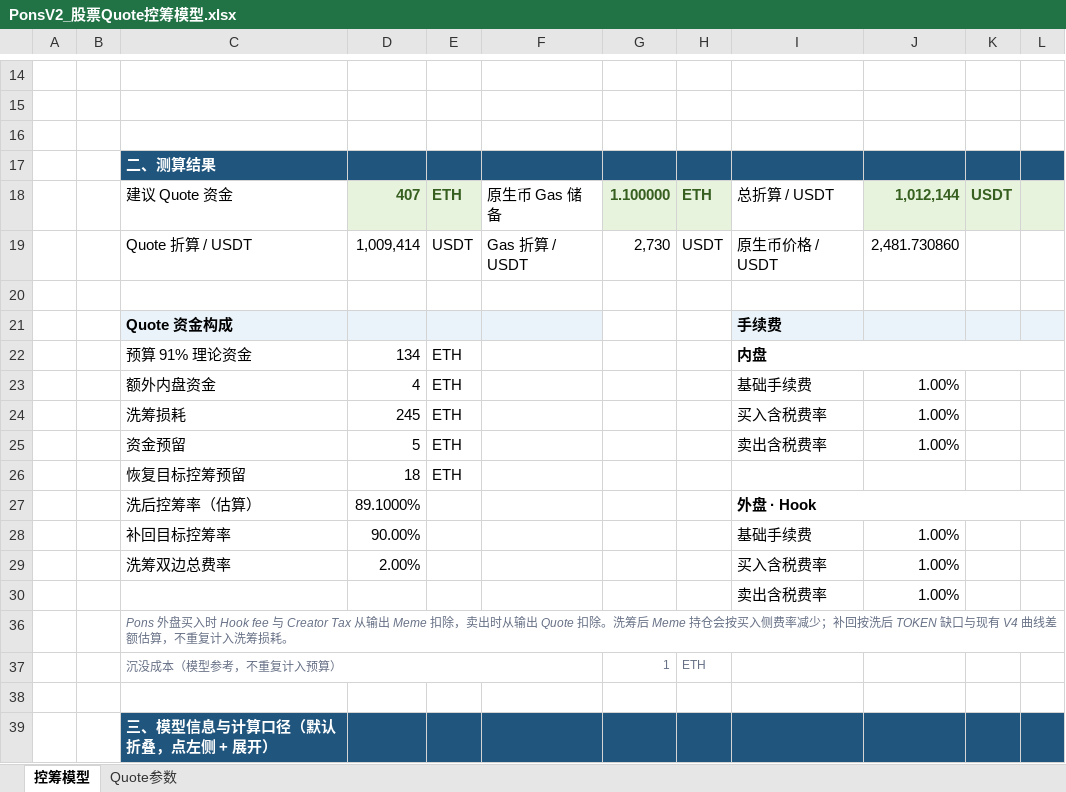
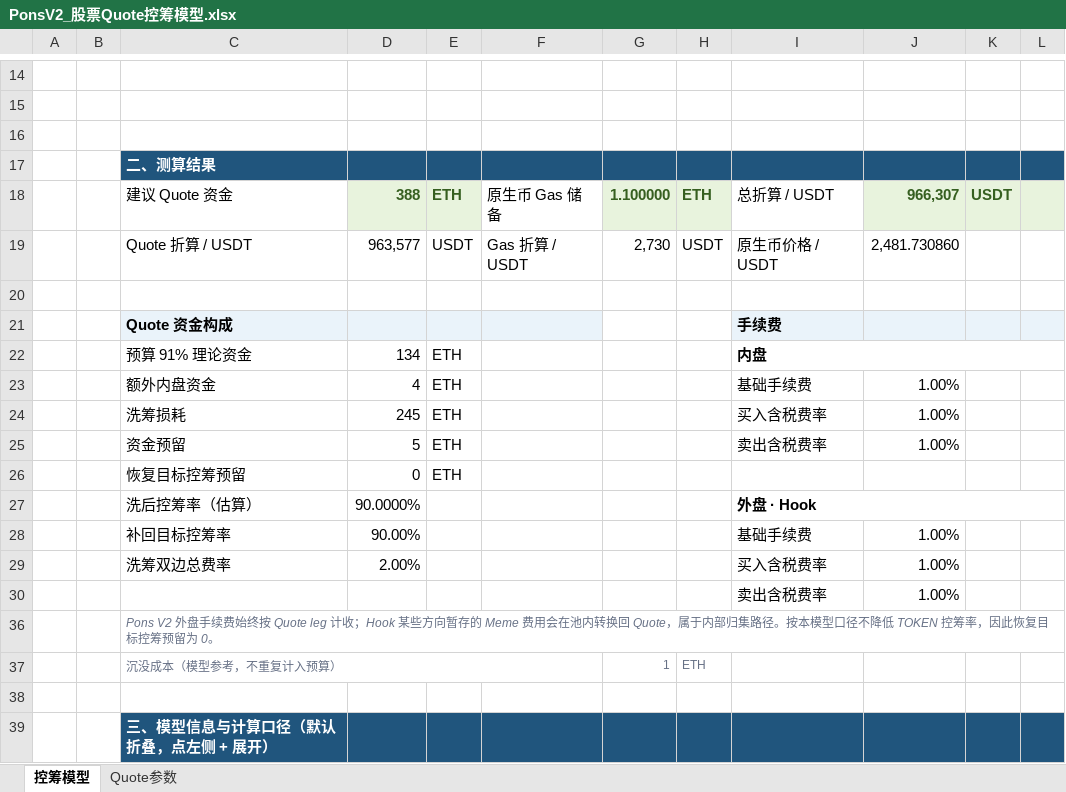
Before and after one commit to bella07021/stock-quote-route-liquidity, an Excel workbook: excel/templates/PonsV2_股票Quote控筹模型.xlsx, sheet 控筹模型, drawn as a sheet; only a part is shown, gaps mark what is left out; values as stored, in another font and other column widths than the file's, no borders; conditional formats not drawn; the diff names each change by its address in the sheet, - before the commit and + after, or states it on an @@ line.

```diff
--- a/excel/templates/PonsV2_股票Quote控筹模型.xlsx (sheet 控筹模型)
+++ b/excel/templates/PonsV2_股票Quote控筹模型.xlsx (sheet 控筹模型)
-D18: 407
+D18: 388
-J18: 1,012,144
+J18: 966,307
-D19: 1,009,414
+D19: 963,577
-D26: 18
+D26: 0
-D27: 89.1000%
+D27: 90.0000%
-C36: Pons 外盘买入时 Hook fee 与 Creator Tax 从输出 Meme 扣除，卖出时从输出 Quote 扣除。洗筹后 Meme 持仓会按买入侧费率减少；补回按洗后 TOKEN 缺口与现有 V4 曲线差额估算，不重复计入洗筹损耗。
+C36: Pons V2 外盘手续费始终按 Quote leg 计收；Hook 某些方向暂存的 Meme 费用会在池内转换回 Quote，属于内部归集路径。按本模型口径不降低 TOKEN 控筹率，因此恢复目标控筹预留为 0。
```
Also changed, not shown: sheet Quote参数, hidden cells, excel/latest/Flap_BSC_RWA币股_控筹模型.xlsx, excel/latest/FourMeme_4Stock_BNC4_控筹模型.xlsx, 4 other files.
